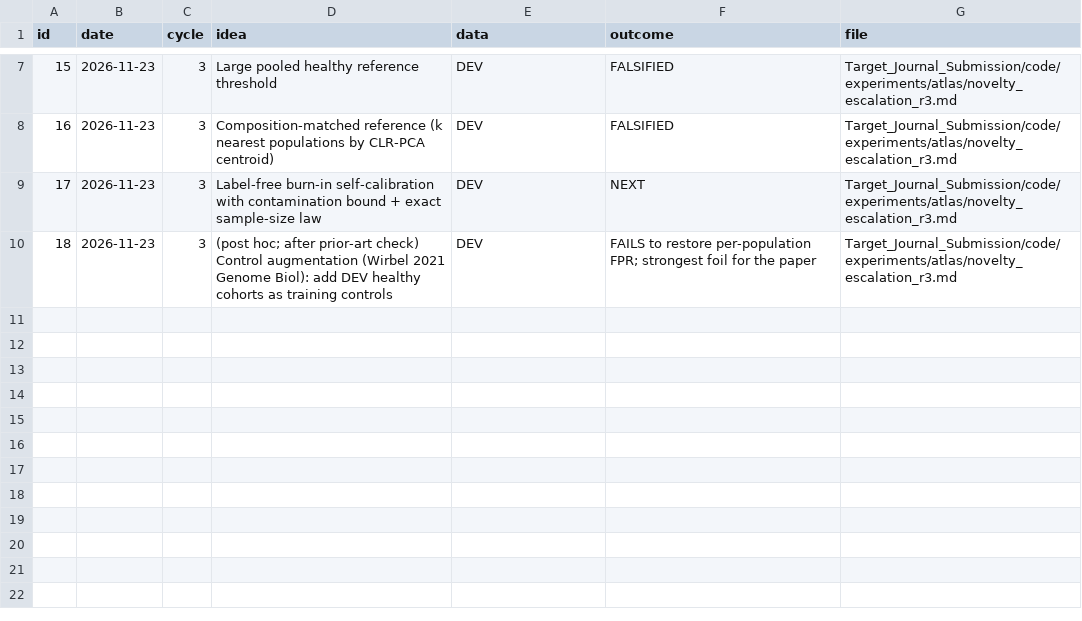
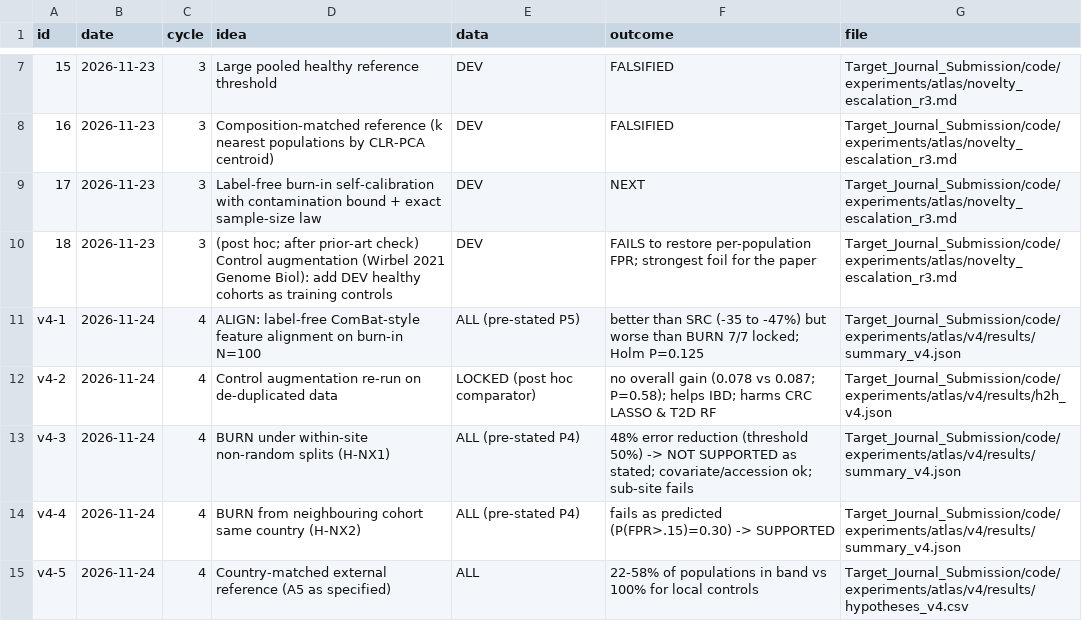
Before and after one commit to Bhargavteja-9779/p_C1_14, a CSV file: state/variants_tried.csv, drawn as a sheet; only a part is shown, gaps mark what is left out; the diff names each change by its address in the sheet, - before the commit and + after, or states it on an @@ line.

```diff
--- a/state/variants_tried.csv
+++ b/state/variants_tried.csv
+row 11: v4-1 | 2026-11-24 | 4 | ALIGN: label-free ComBat-style feature alignment on burn-in N=100 | ALL (pre-stated P5) | better than SRC (-35 to -47%) but worse than BURN 7/7 locked; Holm P=0.125 | Target_Journal_Submission/code/experiments/atlas/v4/results/summary_v4.json
+row 12: v4-2 | 2026-11-24 | 4 | Control augmentation re-run on de-duplicated data | LOCKED (post hoc comparator) | no overall gain (0.078 vs 0.087; P=0.58); helps IBD; harms CRC LASSO & T2D RF | Target_Journal_Submission/code/experiments/atlas/v4/results/h2h_v4.json
+row 13: v4-3 | 2026-11-24 | 4 | BURN under within-site non-random splits (H-NX1) | ALL (pre-stated P4) | 48% error reduction (threshold 50%) -> NOT SUPPORTED as stated; covariate/accession ok; sub-site fails | Target_Journal_Submission/code/experiments/atlas/v4/results/summary_v4.json
+row 14: v4-4 | 2026-11-24 | 4 | BURN from neighbouring cohort same country (H-NX2) | ALL (pre-stated P4) | fails as predicted (P(FPR>.15)=0.30) -> SUPPORTED | Target_Journal_Submission/code/experiments/atlas/v4/results/summary_v4.json
+row 15: v4-5 | 2026-11-24 | 4 | Country-matched external reference (A5 as specified) | ALL | 22-58% of populations in band vs 100% for local controls | Target_Journal_Submission/code/experiments/atlas/v4/results/hypotheses_v4.csv
```
Also changed, not shown: 6 other files.
